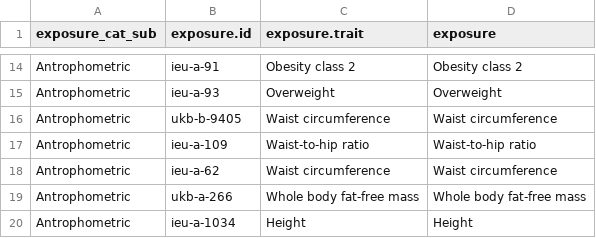
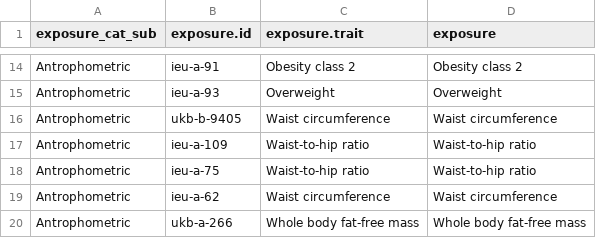
Before and after one commit to mvab/epigraphdb-breast-cancer, a CSV file: R/01_MR_related/scripts/app2_heatmaps_app/data/renaming_key_tidy.csv, drawn as a sheet; only a part is shown, gaps mark what is left out; the shorter side is filled out with more unchanged rows; the diff names each change by its address in the sheet, - before the commit and + after, or states it on an @@ line.

```diff
--- a/R/01_MR_related/scripts/app2_heatmaps_app/data/renaming_key_tidy.csv
+++ b/R/01_MR_related/scripts/app2_heatmaps_app/data/renaming_key_tidy.csv
+row 18: Antrophometric | ieu-a-75 | Waist-to-hip ratio | Waist-to-hip ratio
```
Also changed, not shown: 1 other file.
